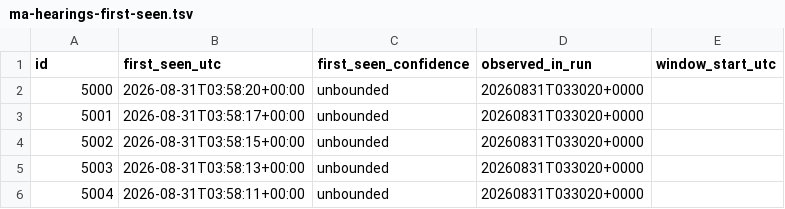
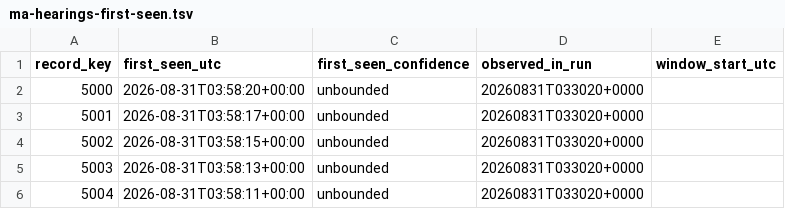
Before and after one commit to willpjohnson-cell/aspen-mass-agent, a TSV file: data/ma-hearings-first-seen.tsv, drawn as a sheet; only a part is shown.

```diff
--- a/data/ma-hearings-first-seen.tsv
+++ b/data/ma-hearings-first-seen.tsv
@@ -1,2 +1,2 @@
-id	first_seen_utc	first_seen_confidence	observed_in_run	window_start_utc
+record_key	first_seen_utc	first_seen_confidence	observed_in_run	window_start_utc
 5000	2026-08-31T03:58:20+00:00	unbounded	20260831T033020+0000	
```
Also changed, not shown: 3 other files.
